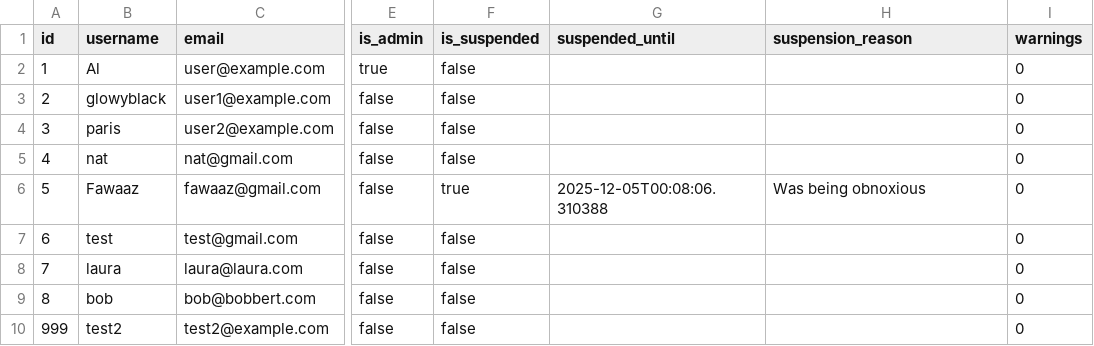
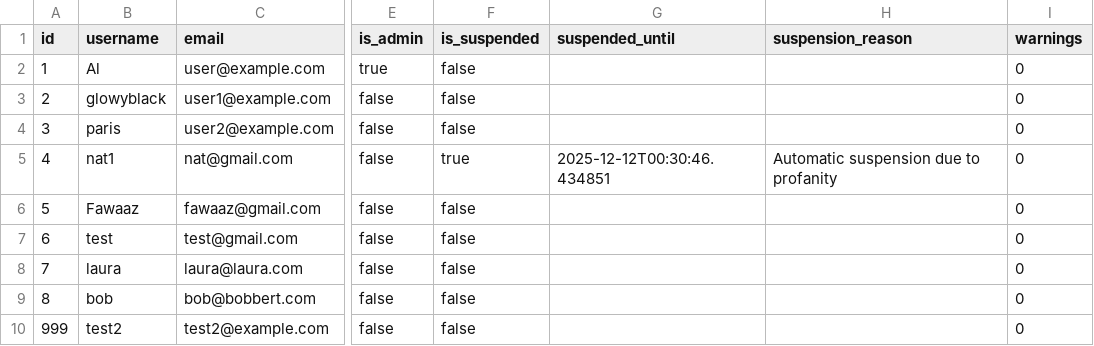
Before and after one commit to GlowyBlack/hash-me-out, a CSV file: backend/app/data/Users.csv, drawn as a sheet; only a part is shown, gaps mark what is left out; the diff names each change by its address in the sheet, - before the commit and + after, or states it on an @@ line.

Commit message:
Fixed the suspension that got deleted

```diff
--- a/backend/app/data/Users.csv
+++ b/backend/app/data/Users.csv
-B5 (username): nat
+B5 (username): nat1
-F5 (is_suspended): false
+F5 (is_suspended): true
-G5 (suspended_until): (empty)
+G5 (suspended_until): 2025-12-12T00:30:46.434851
-H5 (suspension_reason): (empty)
+H5 (suspension_reason): Automatic suspension due to profanity
-F6 (is_suspended): true
+F6 (is_suspended): false
-G6 (suspended_until): 2025-12-05T00:08:06.310388
+G6 (suspended_until): (empty)
-H6 (suspension_reason): Was being obnoxious
+H6 (suspension_reason): (empty)
```
Also changed, not shown: backend/app/data/Ratings.csv, backend/app/data/Reviews.csv, 6 other files.
